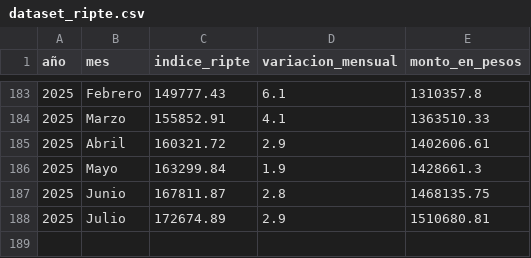
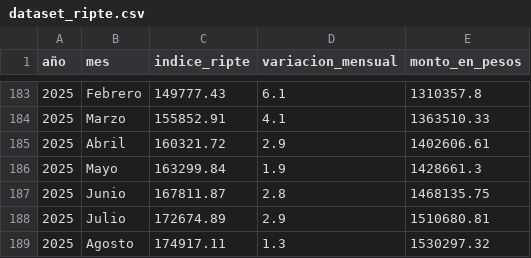
Before and after one commit to marceloamodio-arch/calculadoraLRT, a CSV file: dataset_ripte.csv, drawn as a sheet; only a part is shown, gaps mark what is left out; the diff names each change by its address in the sheet, - before the commit and + after, or states it on an @@ line.

Commit message:
Add files via upload

```diff
--- a/dataset_ripte.csv
+++ b/dataset_ripte.csv
+row 189: 2025 | Agosto | 174917.11 | 1.3 | 1530297.32
```
